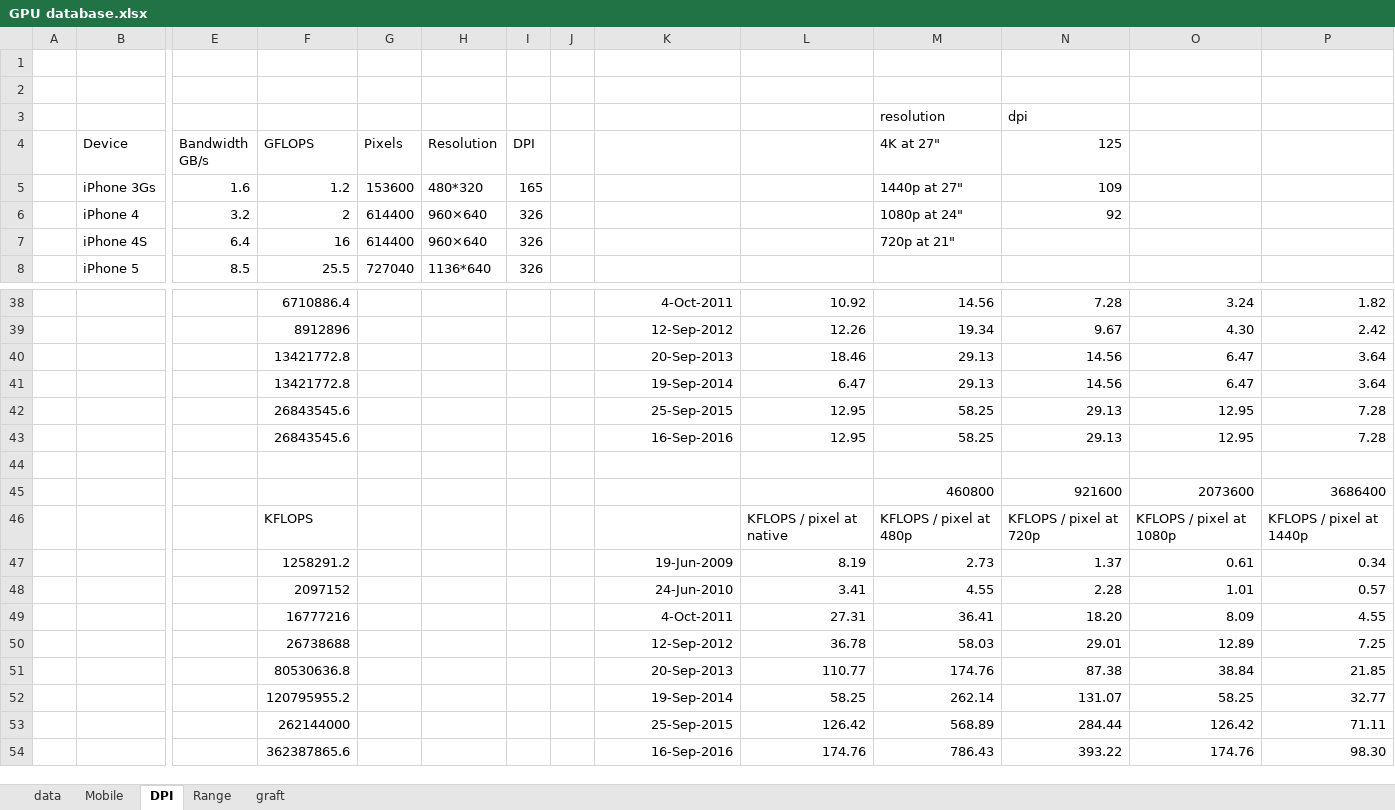
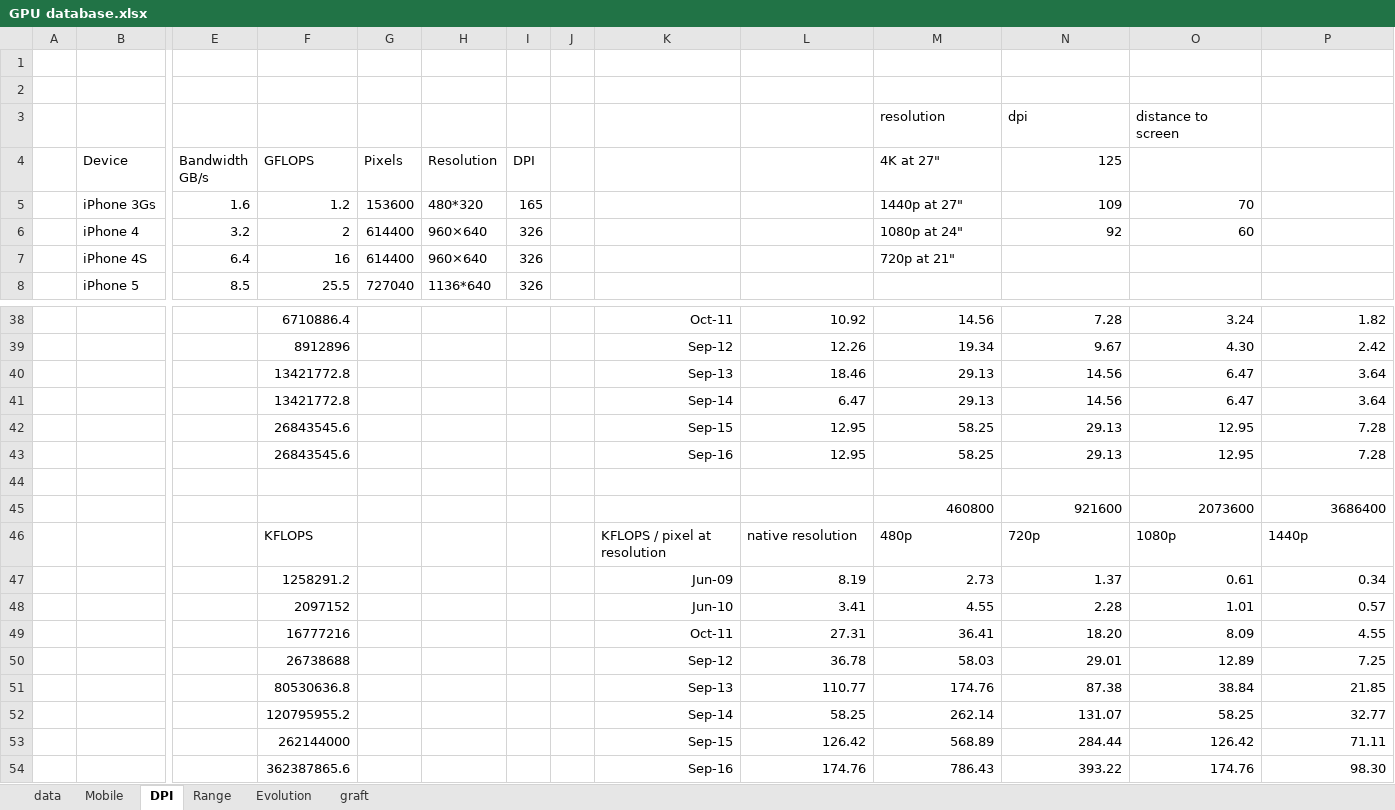
Before and after one commit to g-truc/website, an Excel workbook: doc/GPU database.xlsx, sheet DPI, drawn as a sheet; only a part is shown, gaps mark what is left out; values as stored, in another font and other column widths than the file's, no borders; charts and pictures not drawn; removed rows and columns are numbered as before the commit, all else as after; rows hold the shown columns only; the diff covers the shown part only; the diff names each change by its address in the sheet, - before the commit and + after, or states it on an @@ line.

```diff
--- a/doc/GPU database.xlsx (sheet DPI)
+++ b/doc/GPU database.xlsx (sheet DPI)
+sheet tab: Evolution
-O3: (empty)
+O3: distance to screen
-O5: (empty)
+O5: 70
-O6: (empty)
+O6: 60
-K38: 4-Oct-2011
+K38: Oct-11
-K39: 12-Sep-2012
+K39: Sep-12
-K40: 20-Sep-2013
+K40: Sep-13
-K41: 19-Sep-2014
+K41: Sep-14
-K42: 25-Sep-2015
+K42: Sep-15
-K43: 16-Sep-2016
+K43: Sep-16
-row 46:  |  |  | KFLOPS |  |  |  |  |  | KFLOPS / pixel at native | KFLOPS / pixel at 480p | KFLOPS / pixel at 720p | KFLOPS / pixel at 1080p | KFLOPS / pixel at 1440p
+row 46:  |  |  | KFLOPS |  |  |  |  | KFLOPS / pixel at resolution | native resolution | 480p | 720p | 1080p | 1440p
-K47: 19-Jun-2009
+K47: Jun-09
-K48: 24-Jun-2010
+K48: Jun-10
-K49: 4-Oct-2011
+K49: Oct-11
-K50: 12-Sep-2012
+K50: Sep-12
-K51: 20-Sep-2013
+K51: Sep-13
-K52: 19-Sep-2014
+K52: Sep-14
-K53: 25-Sep-2015
+K53: Sep-15
-K54: 16-Sep-2016
+K54: Sep-16
```
Also changed, not shown: 3 added rows, 3 removed rows and 18 edited cells elsewhere in this sheet, sheet Mobile, sheet Range, charts or pictures, 2 other files.
